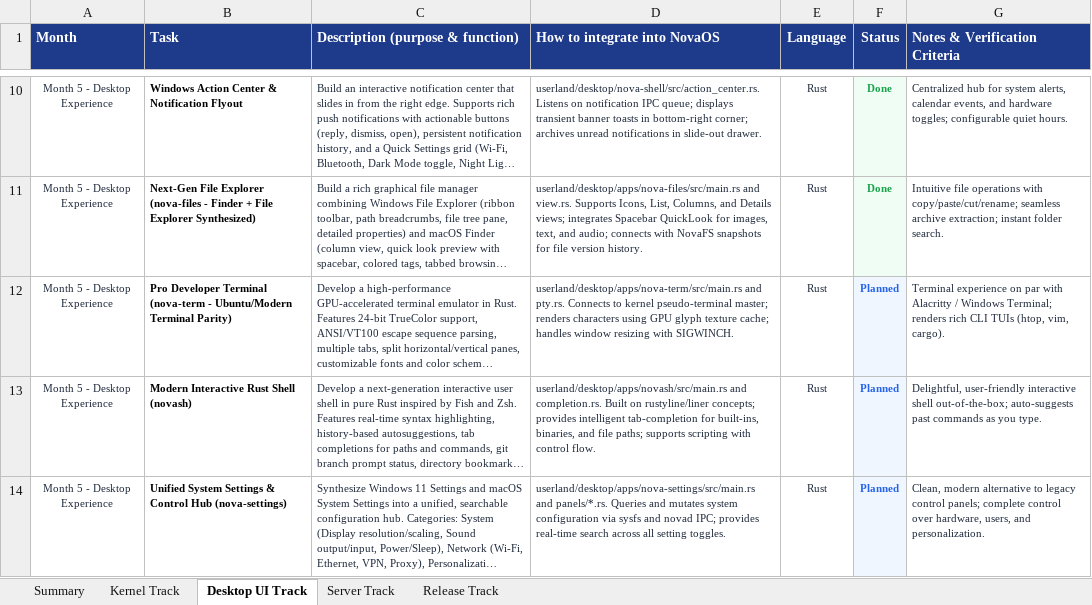
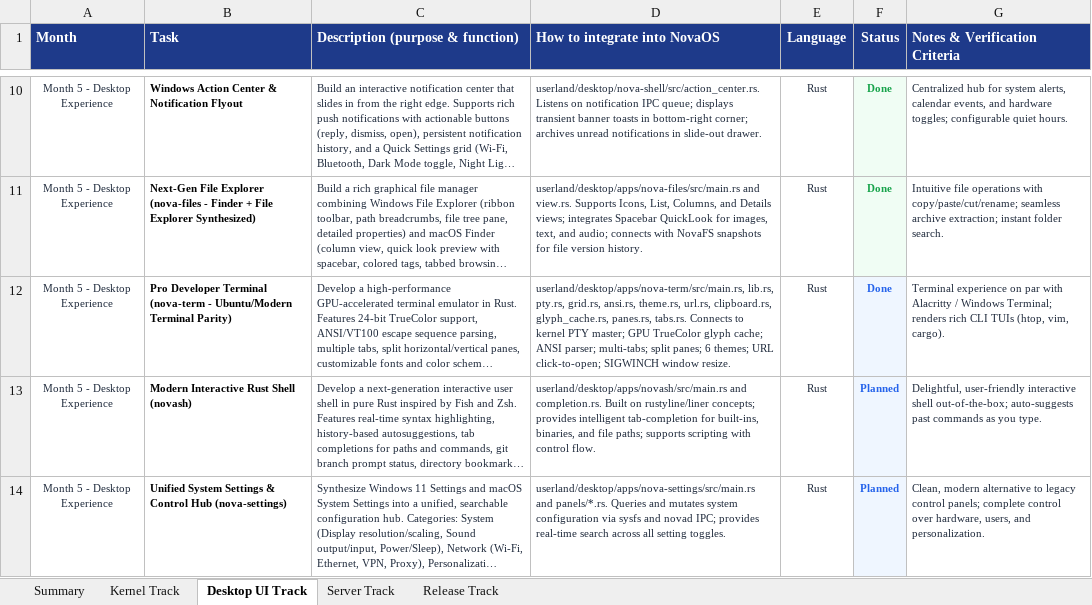
Before and after one commit to firoze-hossain/novaos, an Excel workbook: NovaOS_Build_Plan.xlsx, sheet Desktop UI Track, drawn as a sheet; only a part is shown, gaps mark what is left out; long unchanged cells end in …; values as stored, in another font and other column widths than the file's, no borders; the diff names each change by its address in the sheet, - before the commit and + after, or states it on an @@ line.

Commit message:
feat(term): implement GPU-accelerated Pro Developer Terminal (nova-term)
- Implement Month 5 Desktop Experience milestone: Pro Developer Terminal (nova-term - Ubuntu/Modern Terminal Parity).
- Pure #![no_std] Rust userland implementation in userland/desktop/apps/nova-term/.
- Features 24-bit TrueColor rendering (\x1b[38;2;r;g;bm and \x1b[48;2;r;g;bm) and xterm 256-color palette.
- ANSI / VT100 / xterm escape sequence state machine (CSI, OSC, SGR, DEC private modes).
- Monospaced character cell grid with primary & alternate screen buffers and 5,000-line scrollback buffer.
- Multi-tab terminal session management with tab bar metrics, tab switching, and accelerators (Ctrl+Shift+T/W, Ctrl+PgUp/PgDn).
- Split horizontal & vertical panes (Ctrl+Shift+D/E) with recursive binary tree, dividers, and focus cycling (Alt+Arrows).
- 6 Developer themes: Dracula, Nord, Solarized Dark, Monokai, One Dark, and Nova Dark.
- Fast monospaced glyph cache and cursor styles (Block, Underline, Beam).
- Smart URL detection with click-to-open and hover underlines.
- System clipboard integration (Ctrl+Shift+C, Ctrl+Shift+V, Linear & Block text selection).
- PTY master session connection with SIGWINCH window resize signal dispatch.
- Added host test runner tools/tests/run_nova_term_tests.sh and Makefile target nova-term-test (11 passed).
- Updated NovaOS_Build_Plan.xlsx and NovaOS_Build_Plan.md (27/54 tasks, 50.0% completion).

```diff
--- a/NovaOS_Build_Plan.xlsx (sheet Desktop UI Track)
+++ b/NovaOS_Build_Plan.xlsx (sheet Desktop UI Track)
-D12 (How to integrate into NovaOS): userland/desktop/apps/nova-term/src/main.rs and pty.rs. Connects to kernel pseudo-terminal master; renders characters using GPU glyph texture cache; handles window resizing with SIGWINCH.
+D12 (How to integrate into NovaOS): userland/desktop/apps/nova-term/src/main.rs, lib.rs, pty.rs, grid.rs, ansi.rs, theme.rs, url.rs, clipboard.rs, glyph_cache.rs, panes.rs, tabs.rs. Connects to kernel PTY master; GPU TrueColor glyph cache; ANSI parser; multi-tabs; split panes; 6 themes; URL click-to-open; SIGWINCH window resize.
-F12 (Status): Planned
+F12 (Status): Done
```
Also changed, not shown: 16 other files.
